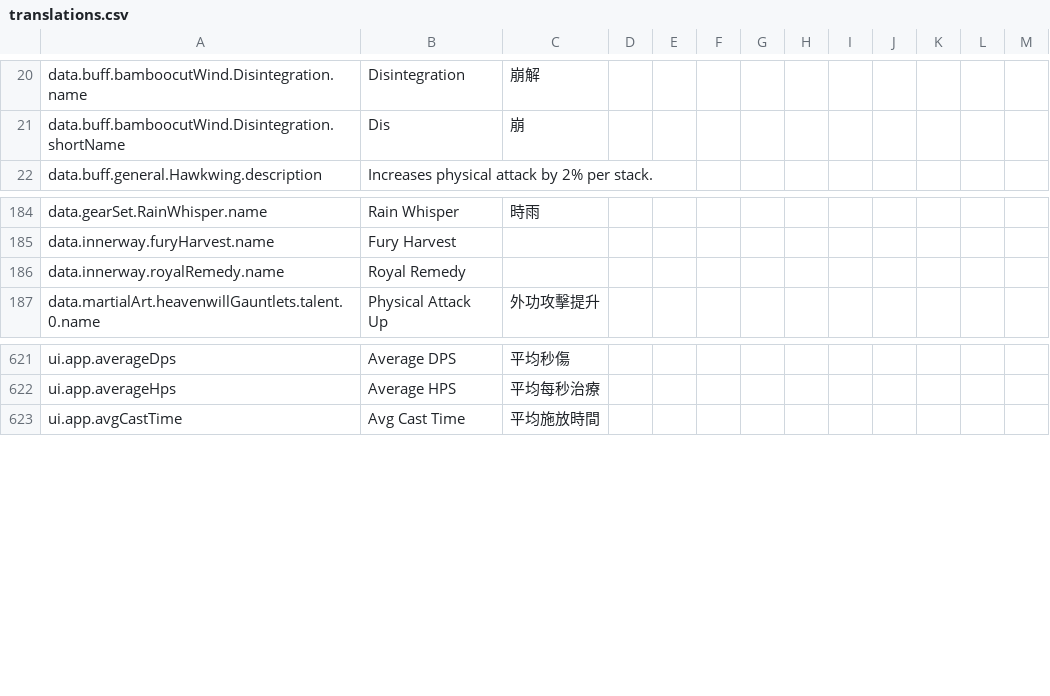
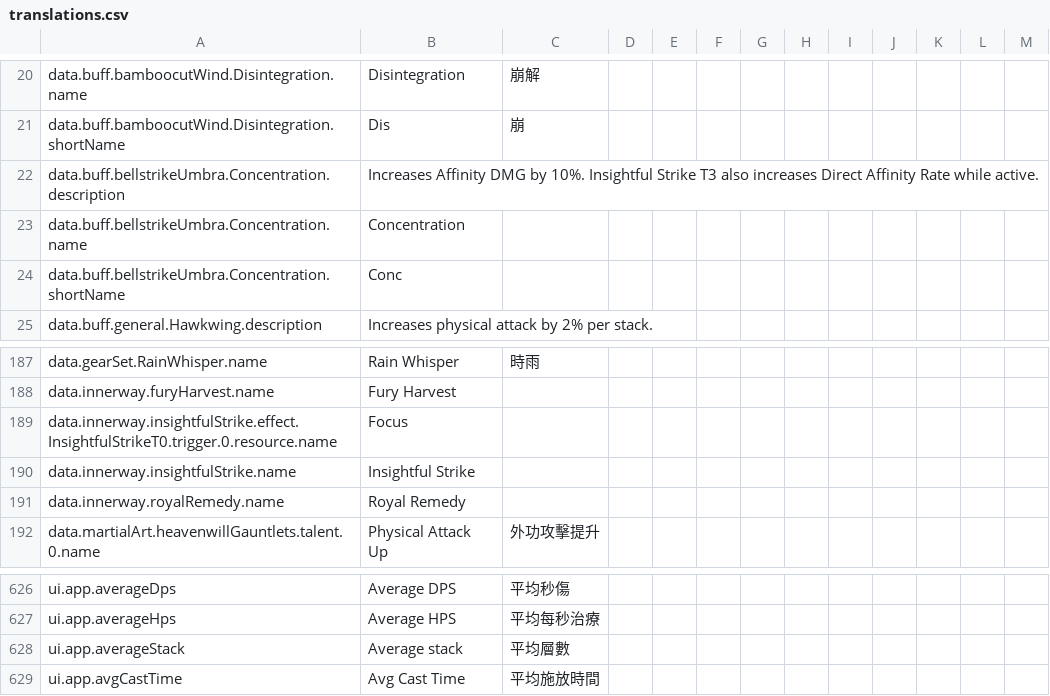
Before and after one commit to greydust/where-builds-meet, a CSV file: locales/translations.csv, drawn as a sheet; only a part is shown, gaps mark what is left out; the diff names each change by its address in the sheet, - before the commit and + after, or states it on an @@ line.

Commit message:
Implement Insightful Strike outcome mechanics
Model Focus and Concentration accurately across deterministic and simulated rotations while exposing their expected buff state in the editor.

```diff
--- a/locales/translations.csv
+++ b/locales/translations.csv
+row 22: data.buff.bellstrikeUmbra.Concentration.description | Increases Affinity DMG by 10%. Insightful Strike T3 also increases Direct Affinity Rate while active.
+row 23: data.buff.bellstrikeUmbra.Concentration.name | Concentration
+row 24: data.buff.bellstrikeUmbra.Concentration.shortName | Conc
+row 189: data.innerway.insightfulStrike.effect.InsightfulStrikeT0.trigger.0.resource.name | Focus
+row 190: data.innerway.insightfulStrike.name | Insightful Strike
+row 628: ui.app.averageStack | Average stack | 平均層數
```
Also changed, not shown: 21 other files.
